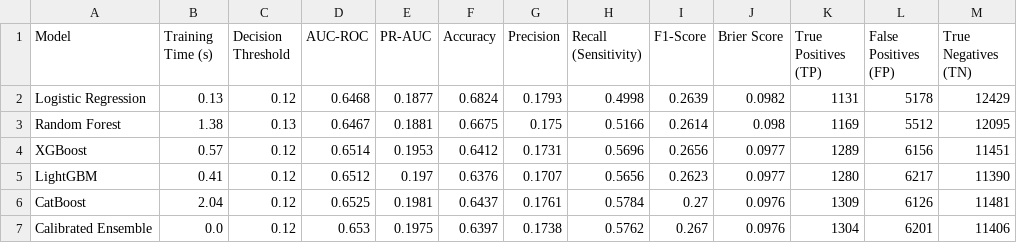
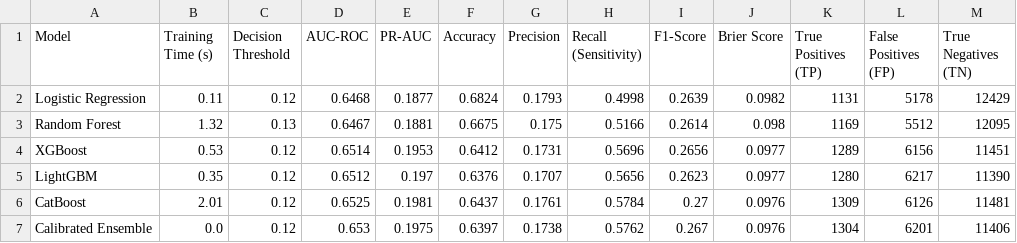
Before and after one commit to VIKI7-HUB/hospital_readmission, a CSV file: models/model_comparison_results.csv, drawn as a sheet; only a part is shown; the diff names each change by its address in the sheet, - before the commit and + after, or states it on an @@ line.

```diff
--- a/models/model_comparison_results.csv
+++ b/models/model_comparison_results.csv
-B2 (Training Time (s)): 0.13
+B2 (Training Time (s)): 0.11
-B3 (Training Time (s)): 1.38
+B3 (Training Time (s)): 1.32
-B4 (Training Time (s)): 0.57
+B4 (Training Time (s)): 0.53
-B5 (Training Time (s)): 0.41
+B5 (Training Time (s)): 0.35
-B6 (Training Time (s)): 2.04
+B6 (Training Time (s)): 2.01
```
Also changed, not shown: 21 other files.
